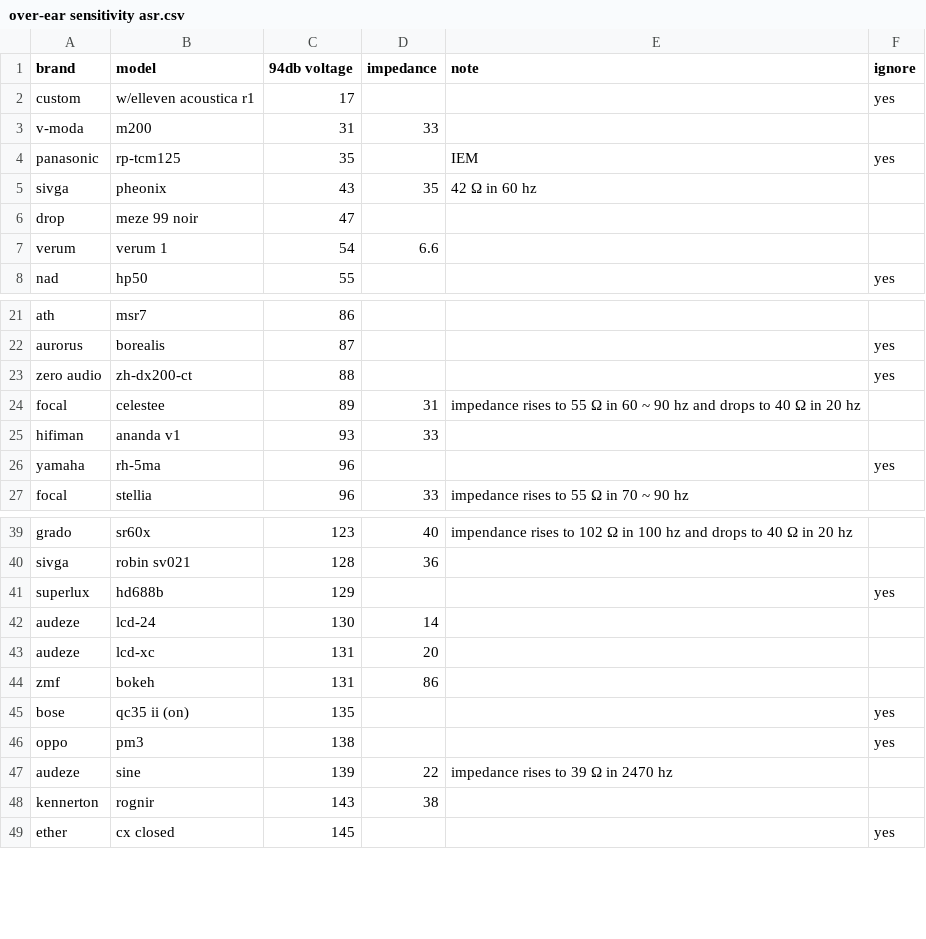
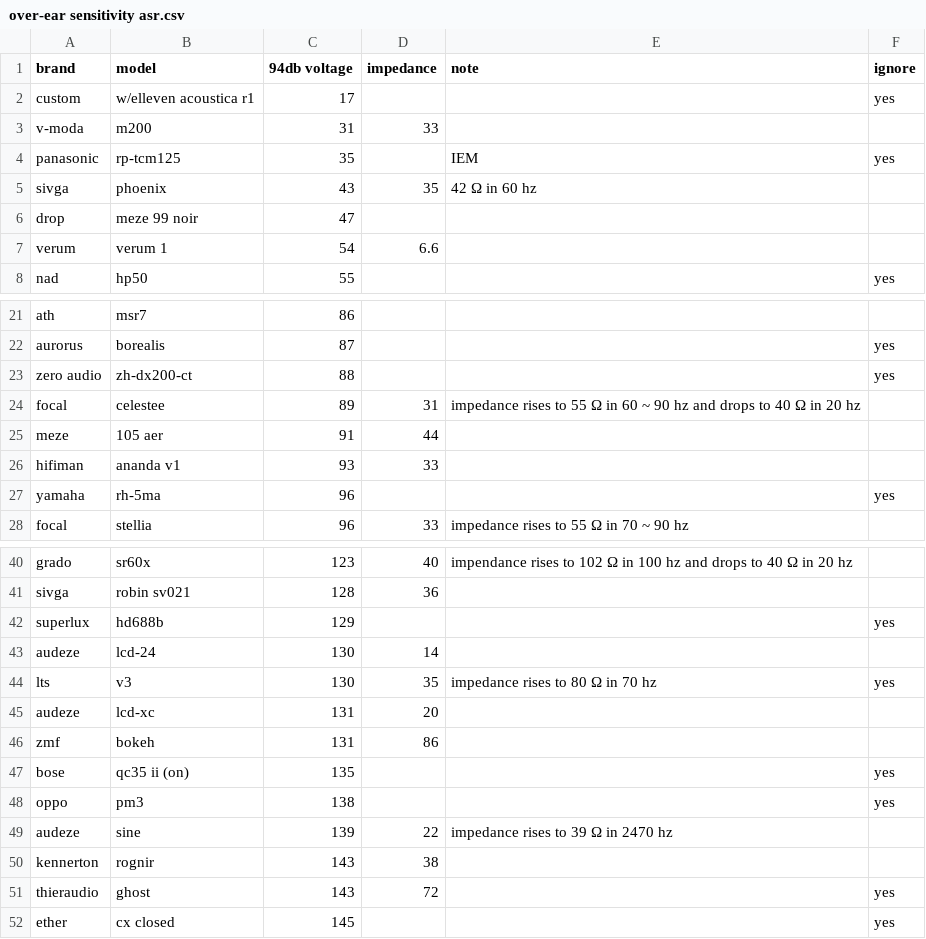
Before and after one commit to Sha1rholder/Sound-Library, a CSV file: data/over-ear sensitivity asr.csv, drawn as a sheet; only a part is shown, gaps mark what is left out.

```diff
--- a/data/over-ear sensitivity asr.csv
+++ b/data/over-ear sensitivity asr.csv
@@ -4,3 +4,3 @@ v-moda,m200,31,33,,
 panasonic,rp-tcm125,35,,IEM,yes
-sivga,pheonix,43,35,42 Ω in 60 hz,
+sivga,phoenix,43,35,42 Ω in 60 hz,
 drop,meze 99 noir,47,,,
@@ -24,2 +24,3 @@ zero audio,zh-dx200-ct,88,,,yes
 focal,celestee,89,31,impedance rises to 55 Ω in 60 ~ 90 hz and drops to 40 Ω in 20 hz,
+meze,105 aer,91,44,,
 hifiman,ananda v1,93,33,,
@@ -42,2 +43,3 @@ superlux,hd688b,129,,,yes
 audeze,lcd-24,130,14,,
+lts,v3,130,35,impedance rises to 80 Ω in 70 hz,yes
 audeze,lcd-xc,131,20,,
@@ -48,2 +50,3 @@ audeze,sine,139,22,impedance rises to 39 Ω in 2470 hz,
 kennerton,rognir,143,38,,
+thieraudio,ghost,143,72,,yes
 ether,cx closed,145,,,yes
```
Also changed, not shown: data/over-ear sensitivity official.csv, 7 other files.
